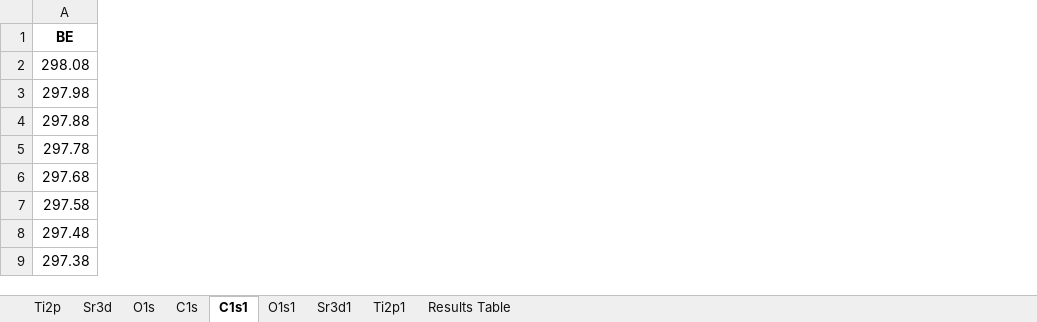
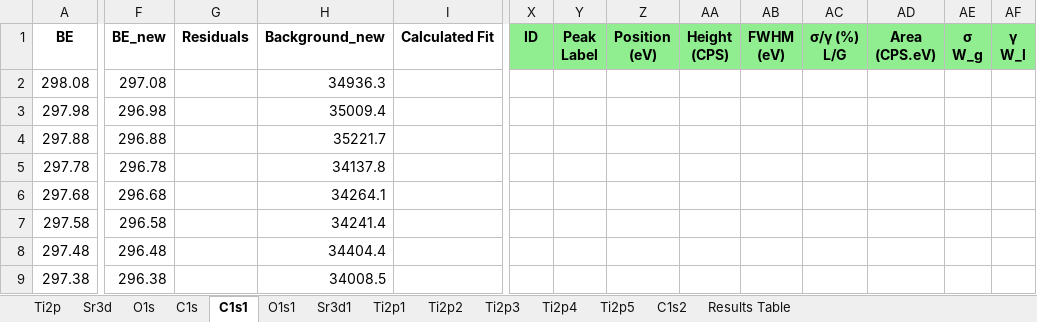
Before and after one commit to KherveFitting/KherveFitting, an Excel workbook: DATA/UKSAF/STO.xlsx, sheet C1s1, drawn as a sheet; only a part is shown, gaps mark what is left out; values as stored, in another font and other column widths than the file's, no borders; charts and pictures not drawn; the diff covers the shown part only; the diff names each change by its address in the sheet, - before the commit and + after, or states it on an @@ line.

```diff
--- a/DATA/UKSAF/STO.xlsx (sheet C1s1)
+++ b/DATA/UKSAF/STO.xlsx (sheet C1s1)
+sheet tab: Ti2p2
+sheet tab: Ti2p3
+sheet tab: Ti2p4
+sheet tab: Ti2p5
+sheet tab: C1s2
+column F (BE_new), rows 2-9: 297.08 | 296.98 | 296.88 | 296.78 | 296.68 | 296.58 | 296.48 | 296.38
+column G (Residuals), empty
+column H (Background_new), rows 2-9: 34936.3 | 35009.4 | 35221.7 | 34137.8 | 34264.1 | 34241.4 | 34404.4 | 34008.5
+column I (Calculated Fit), empty
+column X (ID), empty
+column Y (Peak Label), empty
+column Z (Position (eV)), empty
+column AA (Height (CPS)), empty
+column AB (FWHM (eV)), empty
+column AC (σ/γ (%) L/G), empty
+column AD (Area (CPS.eV)), empty
+column AE (σ W_g), empty
+column AF (γ W_l), empty
```
Also changed, not shown: 25 added columns elsewhere in this sheet, sheet Ti2p, sheet Ti2p1, charts or pictures, 2 other files.
